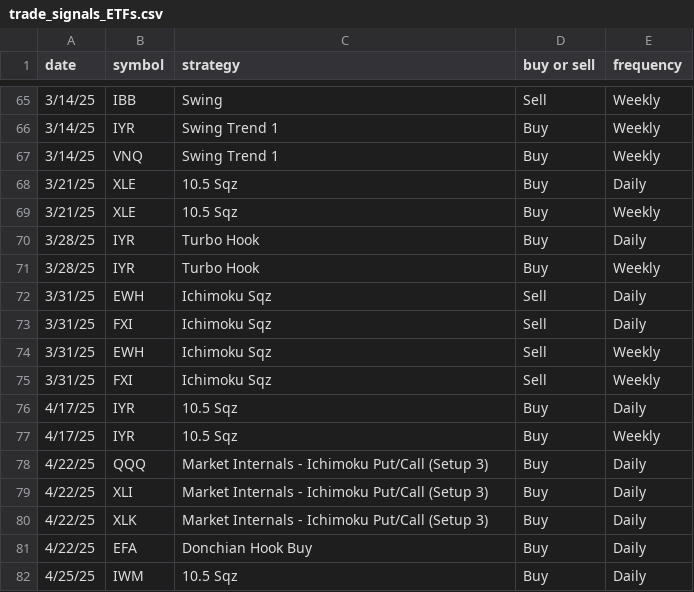
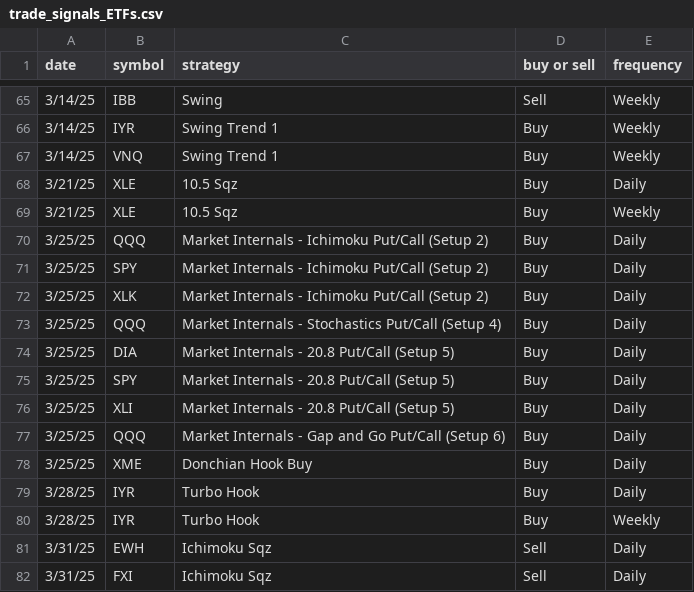
Before and after one commit to mcohenmcohen/Eversley_check_open_trades, a CSV file: trade_signals_ETFs.csv, drawn as a sheet; only a part is shown, gaps mark what is left out; the shorter side is filled out with more unchanged rows.

Commit message:
added more content to trade_results_ETFs.csv

```diff
--- a/trade_signals_ETFs.csv
+++ b/trade_signals_ETFs.csv
@@ -69,2 +69,11 @@ date,symbol,strategy,buy or sell,frequency
 3/21/25,XLE,10.5 Sqz,Buy,Weekly
+3/25/25,QQQ,Market Internals - Ichimoku Put/Call (Setup 2) ,Buy,Daily
+3/25/25,SPY,Market Internals - Ichimoku Put/Call (Setup 2) ,Buy,Daily
+3/25/25,XLK,Market Internals - Ichimoku Put/Call (Setup 2) ,Buy,Daily
+3/25/25,QQQ,Market Internals - Stochastics Put/Call (Setup 4) ,Buy,Daily
+3/25/25,DIA,Market Internals - 20.8 Put/Call (Setup 5) ,Buy,Daily
+3/25/25,SPY,Market Internals - 20.8 Put/Call (Setup 5) ,Buy,Daily
+3/25/25,XLI,Market Internals - 20.8 Put/Call (Setup 5) ,Buy,Daily
+3/25/25,QQQ,Market Internals - Gap and Go Put/Call (Setup 6) ,Buy,Daily
+3/25/25,XME,Donchian Hook Buy ,Buy,Daily
 3/28/25,IYR,Turbo Hook,Buy,Daily
```
Also changed, not shown: trade_results_ETFs.csv, 1 other file.
